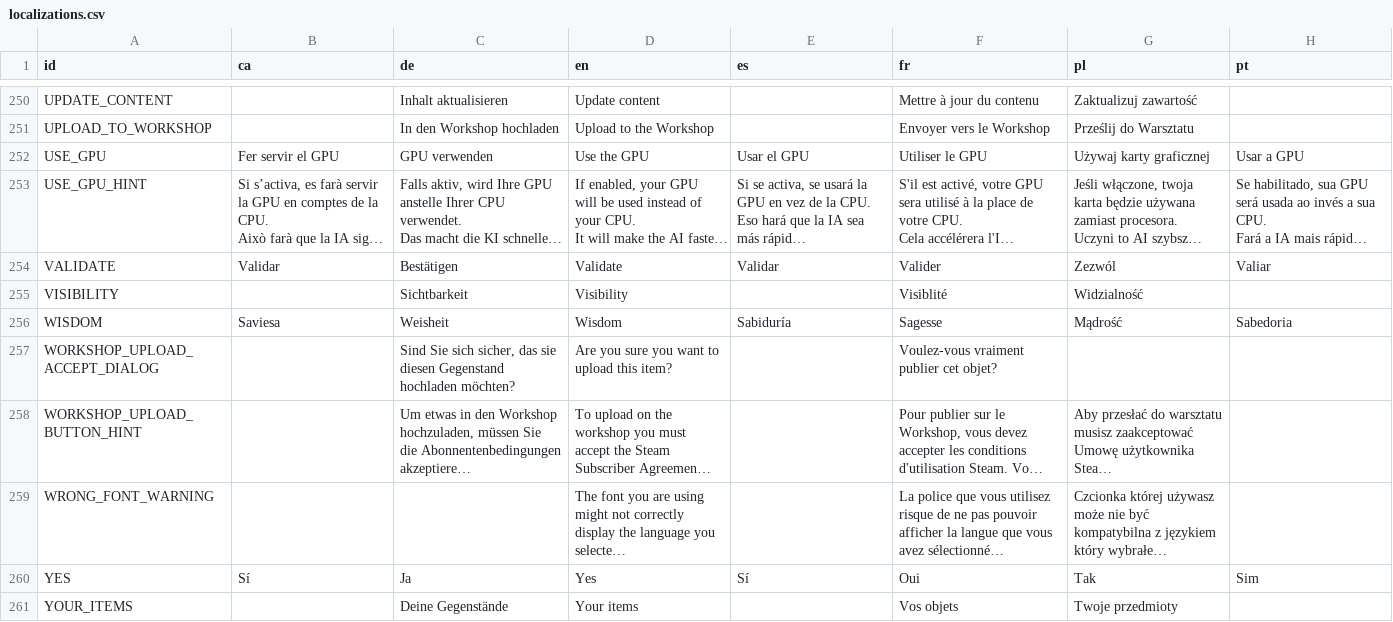
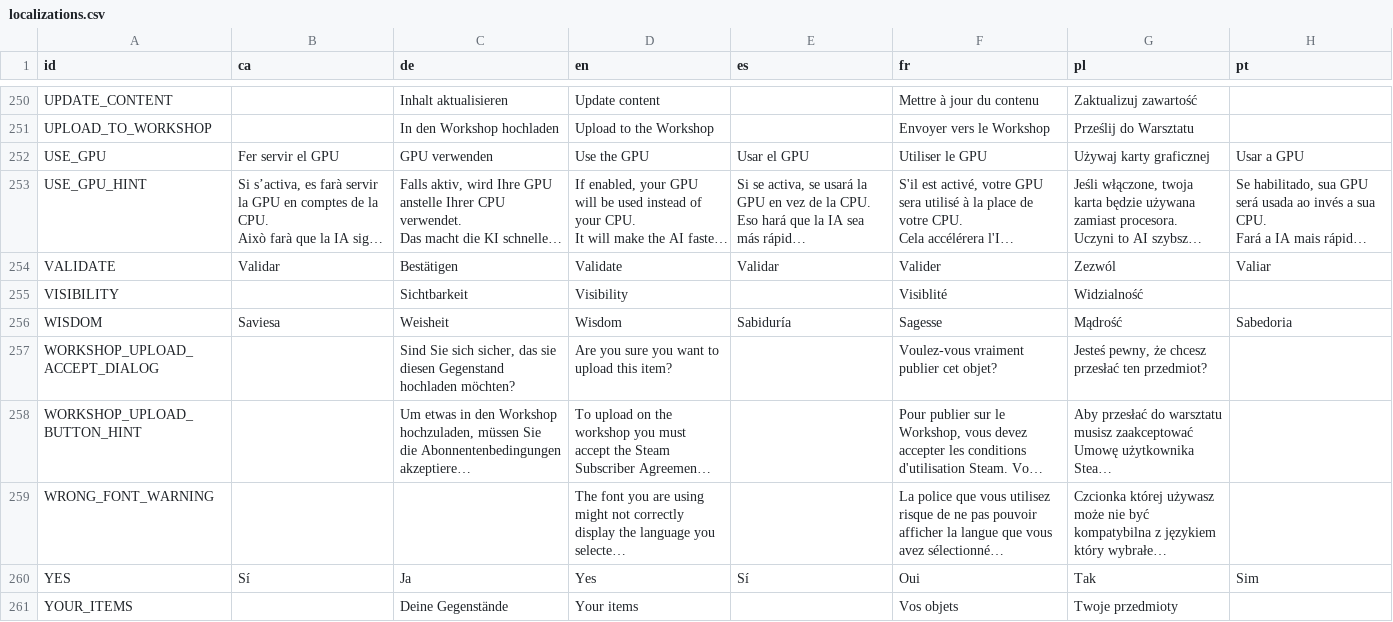
Before and after one commit to Bebekxxx/AIdventure_Localization_Polish, a CSV file: localizations.csv, drawn as a sheet; only a part is shown, gaps mark what is left out; long unchanged cells end in …; the diff names each change by its address in the sheet, - before the commit and + after, or states it on an @@ line.

Commit message:
Polish again
I forgot to translate last sentence

```diff
--- a/localizations.csv
+++ b/localizations.csv
-G257 (pl): (empty)
+G257 (pl): Jesteś pewny, że chcesz przesłać ten przedmiot?
```
